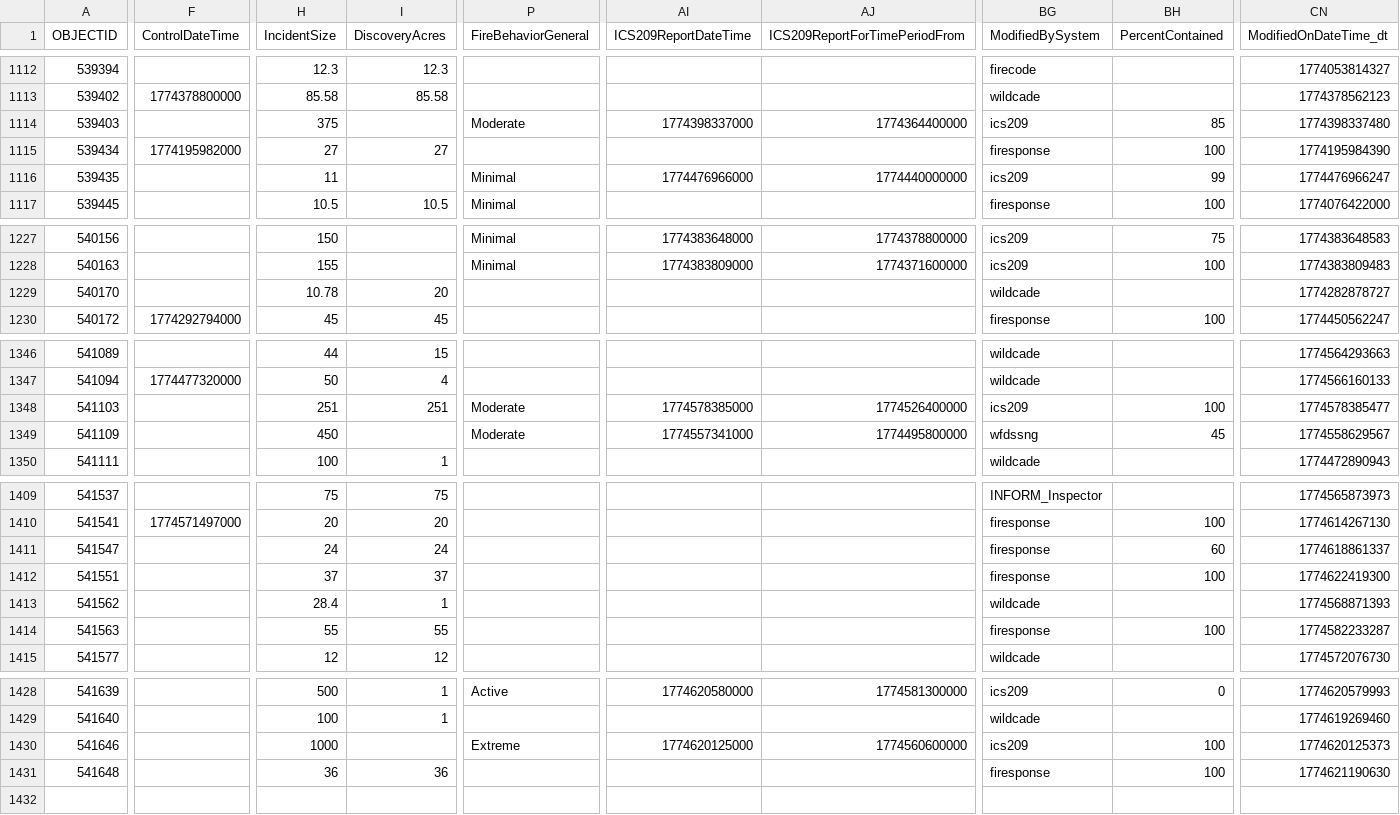
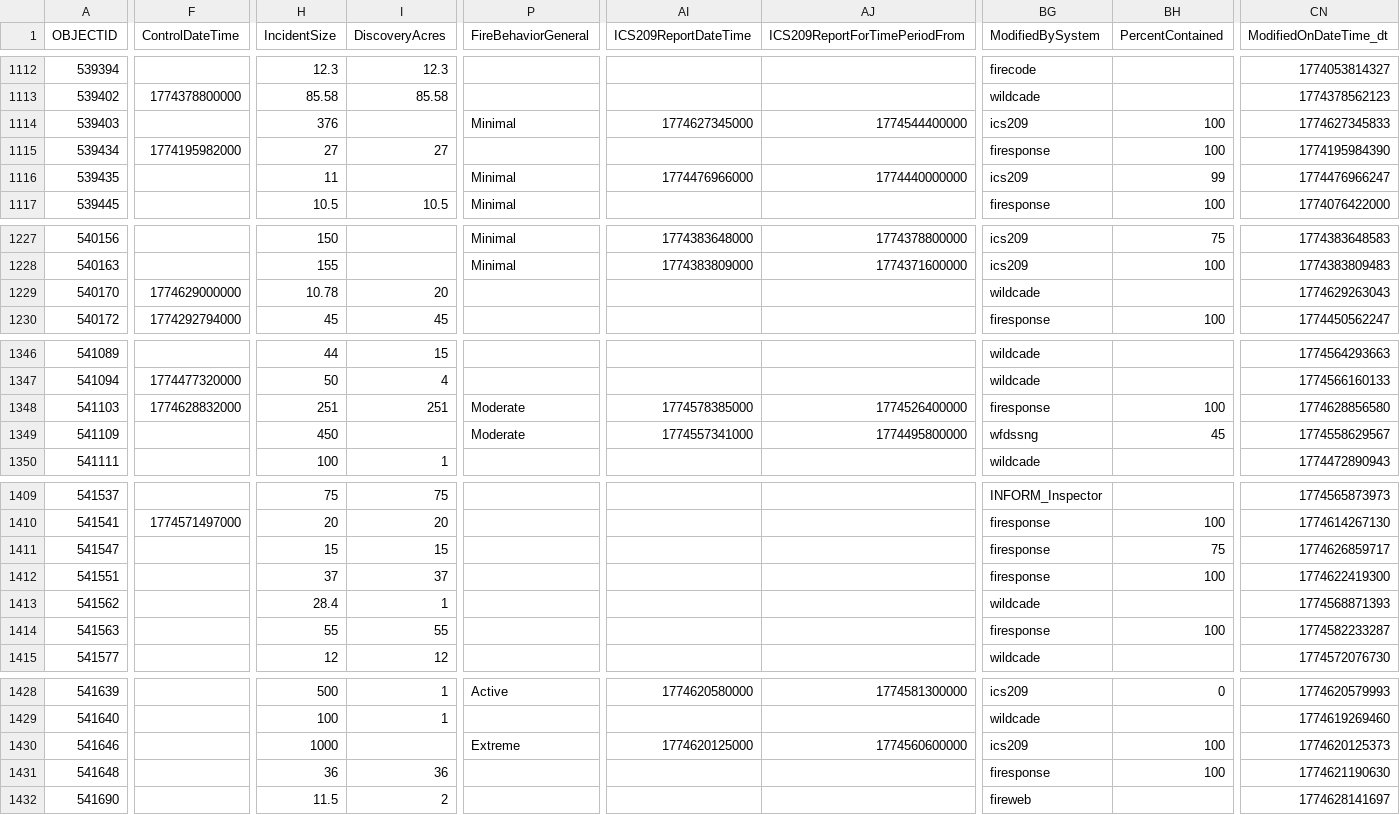
Before and after one commit to githamm/wildfire-tracker, a CSV file: data/wildfire_ytd.csv, drawn as a sheet; only a part is shown, gaps mark what is left out; rows hold the shown columns only; the diff covers the shown part only; the diff names each change by its address in the sheet, - before the commit and + after, or states it on an @@ line.

```diff
--- a/data/wildfire_ytd.csv
+++ b/data/wildfire_ytd.csv
-H1114 (IncidentSize): 375
+H1114 (IncidentSize): 376
-P1114 (FireBehaviorGeneral): Moderate
+P1114 (FireBehaviorGeneral): Minimal
-AI1114 (ICS209ReportDateTime): 1774398337000
+AI1114 (ICS209ReportDateTime): 1774627345000
-AJ1114 (ICS209ReportForTimePeriodFrom): 1774364400000
+AJ1114 (ICS209ReportForTimePeriodFrom): 1774544400000
-BH1114 (PercentContained): 85
+BH1114 (PercentContained): 100
-CN1114 (ModifiedOnDateTime_dt): 1774398337480
+CN1114 (ModifiedOnDateTime_dt): 1774627345833
-F1229 (ControlDateTime): (empty)
+F1229 (ControlDateTime): 1774629000000
-CN1229 (ModifiedOnDateTime_dt): 1774282878727
+CN1229 (ModifiedOnDateTime_dt): 1774629263043
-F1348 (ControlDateTime): (empty)
+F1348 (ControlDateTime): 1774628832000
-BG1348 (ModifiedBySystem): ics209
+BG1348 (ModifiedBySystem): firesponse
-CN1348 (ModifiedOnDateTime_dt): 1774578385477
+CN1348 (ModifiedOnDateTime_dt): 1774628856580
-H1411 (IncidentSize): 24
+H1411 (IncidentSize): 15
-I1411 (DiscoveryAcres): 24
+I1411 (DiscoveryAcres): 15
-BH1411 (PercentContained): 60
+BH1411 (PercentContained): 75
-CN1411 (ModifiedOnDateTime_dt): 1774618861337
+CN1411 (ModifiedOnDateTime_dt): 1774626859717
+row 1432: 541690 |  | 11.5 | 2 |  |  |  | fireweb |  | 1774628141697
```
Also changed, not shown: 15 edited cells elsewhere in this file.
